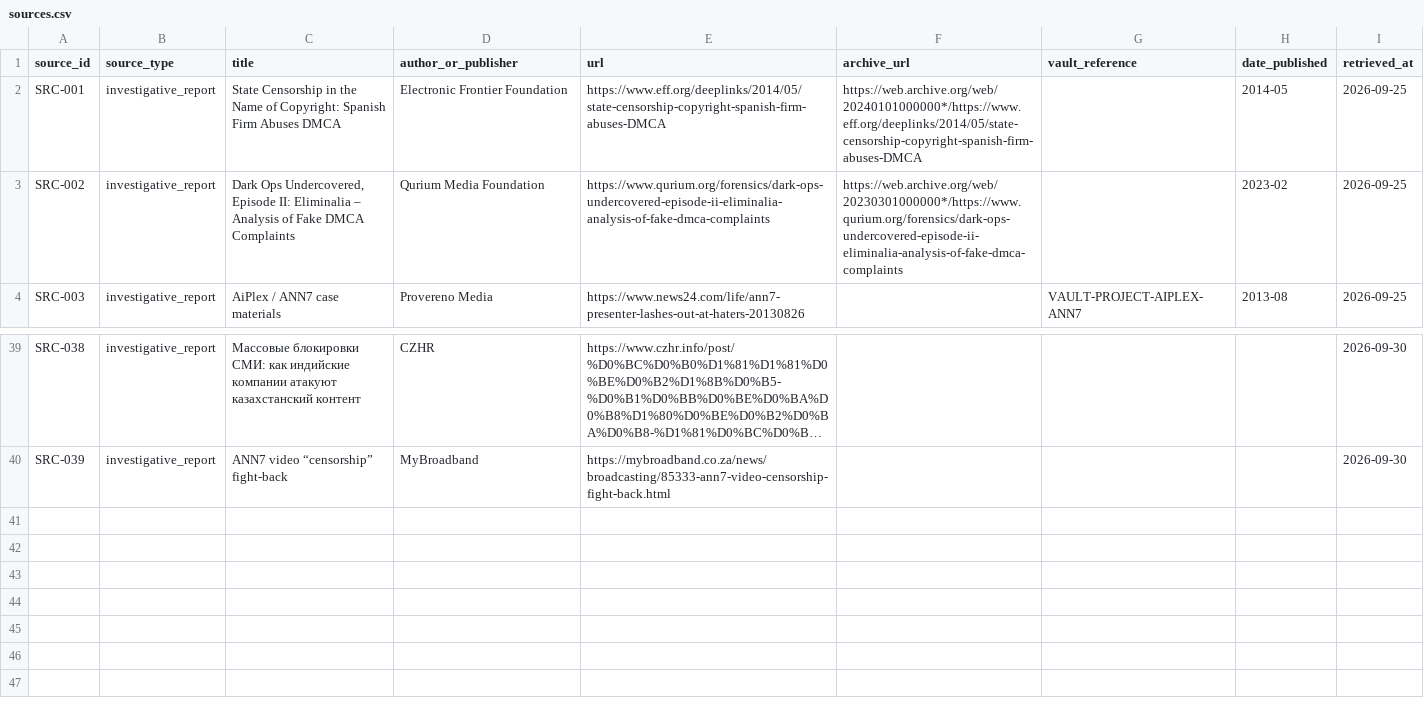
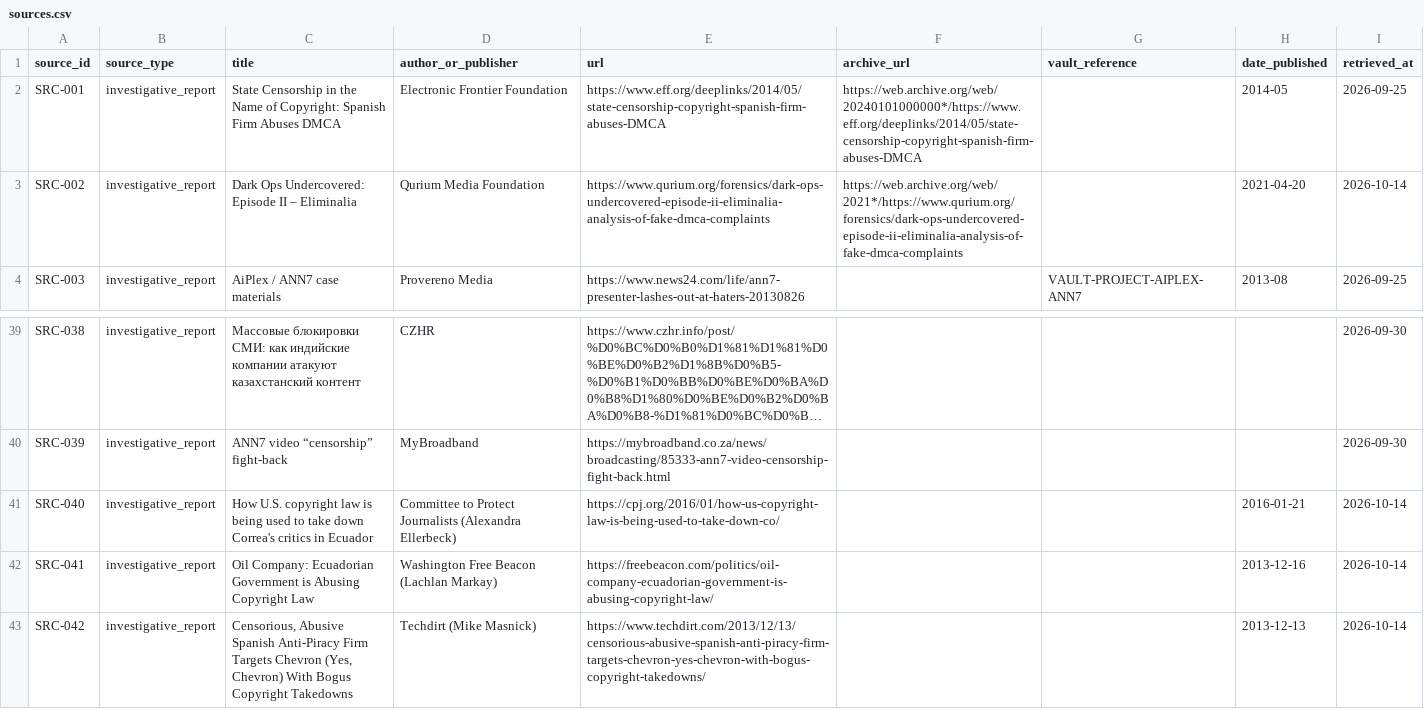
Before and after one commit to Provereno-Media/Erase-On-Demand-Bad-Actors-VS-Journalists, a CSV file: data/sources.csv, drawn as a sheet; only a part is shown, gaps mark what is left out; long unchanged cells end in …; the diff names each change by its address in the sheet, - before the commit and + after, or states it on an @@ line.

```diff
--- a/data/sources.csv
+++ b/data/sources.csv
-C3 (title): Dark Ops Undercovered, Episode II: Eliminalia – Analysis of Fake DMCA Complaints
+C3 (title): Dark Ops Undercovered: Episode II – Eliminalia
-F3 (archive_url): https://web.archive.org/web/20230301000000*/https://www.qurium.org/forensics/dark-ops-undercovered-episode-ii-eliminalia-analysis-of-fake-dmca-complaints
+F3 (archive_url): https://web.archive.org/web/2021*/https://www.qurium.org/forensics/dark-ops-undercovered-episode-ii-eliminalia-analysis-of-fake-dmca-complaints
-H3 (date_published): 2023-02
+H3 (date_published): 2021-04-20
-I3 (retrieved_at): 2026-09-25
+I3 (retrieved_at): 2026-10-14
+row 41: SRC-040 | investigative_report | How U.S. copyright law is being used to take down Correa's critics in Ecuador | Committee to Protect Journalists (Alexandra Ellerbeck) | https://cpj.org/2016/01/how-us-copyright-law-is-being-used-to-take-down-co/ |  |  | 2016-01-21 | 2026-10-14
+row 42: SRC-041 | investigative_report | Oil Company: Ecuadorian Government is Abusing Copyright Law | Washington Free Beacon (Lachlan Markay) | https://freebeacon.com/politics/oil-company-ecuadorian-government-is-abusing-copyright-law/ |  |  | 2013-12-16 | 2026-10-14
+row 43: SRC-042 | investigative_report | Censorious, Abusive Spanish Anti-Piracy Firm Targets Chevron (Yes, Chevron) With Bogus Copyright Takedowns | Techdirt (Mike Masnick) | https://www.techdirt.com/2013/12/13/censorious-abusive-spanish-anti-piracy-firm-targets-chevron-yes-chevron-with-bogus-copyright-takedowns/ |  |  | 2013-12-13 | 2026-10-14
```
Also changed, not shown: data/actors.csv, data/cases.csv, 10 other files.
